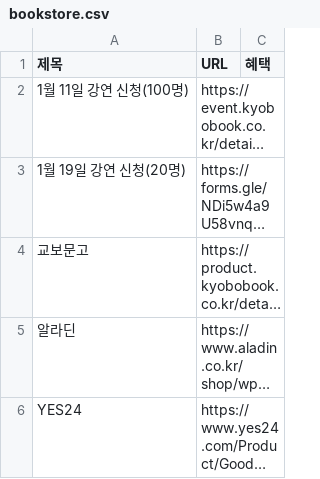
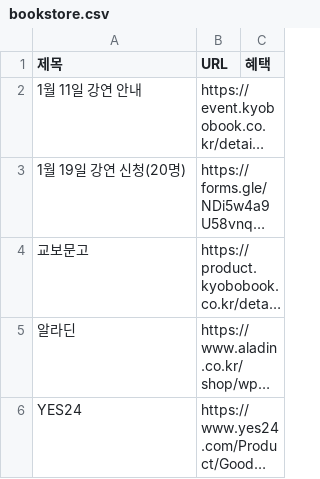
Before and after one commit to gbeco/momsmind, a CSV file: bookstore.csv, drawn as a sheet; long unchanged cells end in …; the diff names each change by its address in the sheet, - before the commit and + after, or states it on an @@ line.

Commit message:
Updated CSV file - 2025-01-09T07:00:22.079Z

```diff
--- a/bookstore.csv
+++ b/bookstore.csv
-A2 (제목): 1월 11일 강연 신청(100명)
+A2 (제목): 1월 11일 강연 안내
```
